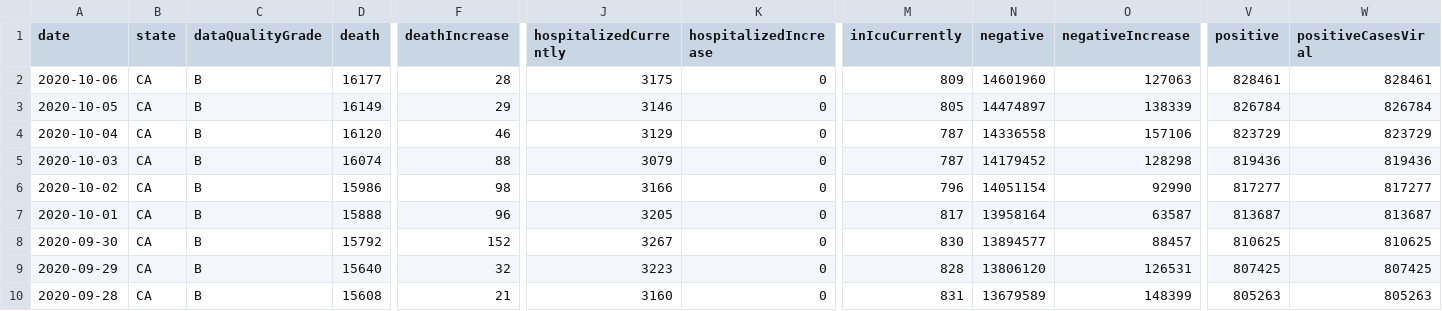
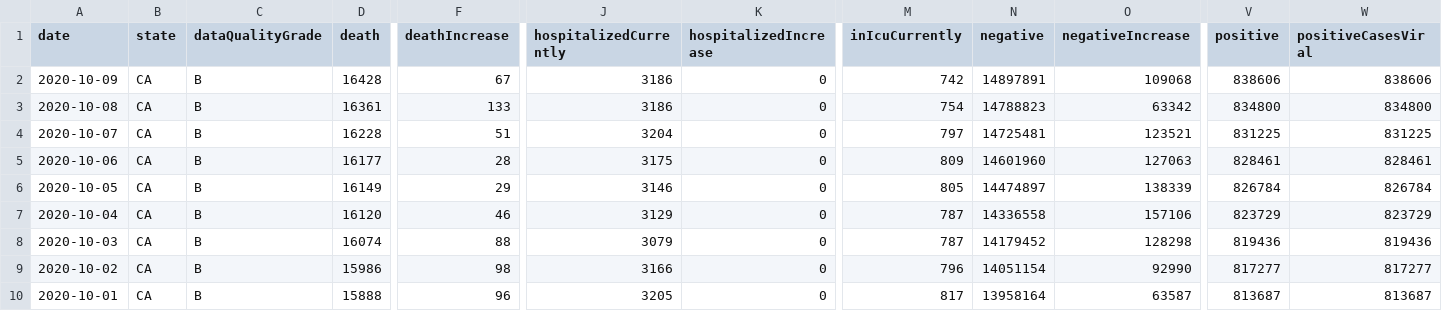
Before and after one commit to HopeW233/PM566-Midterm, a CSV file: california-history.csv, drawn as a sheet; only a part is shown, gaps mark what is left out; the shorter side is filled out with more unchanged rows; rows hold the shown columns only; the diff names each change by its address in the sheet, - before the commit and + after, or states it on an @@ line.

```diff
--- a/california-history.csv
+++ b/california-history.csv
+row 2: 2020-10-09 | CA | B | 16428 | 67 | 3186 | 0 | 742 | 14897891 | 109068 | 838606 | 838606
+row 3: 2020-10-08 | CA | B | 16361 | 133 | 3186 | 0 | 754 | 14788823 | 63342 | 834800 | 834800
+row 4: 2020-10-07 | CA | B | 16228 | 51 | 3204 | 0 | 797 | 14725481 | 123521 | 831225 | 831225
```
Also changed, not shown: 24 other files.
